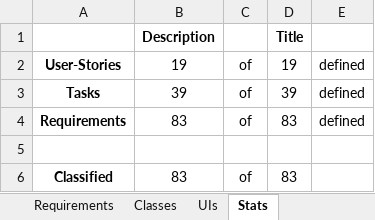
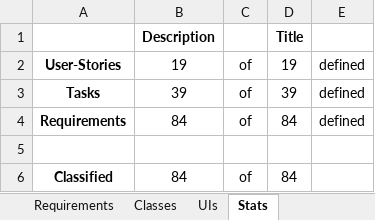
Before and after one commit to sebastian-kanz/thesis, an Excel workbook: iot-usecase/requirements/Requirements.xlsm, sheet Stats, drawn as a sheet; values as stored, in another font and other column widths than the file's, no borders; the diff names each change by its address in the sheet, - before the commit and + after, or states it on an @@ line.

```diff
--- a/iot-usecase/requirements/Requirements.xlsm (sheet Stats)
+++ b/iot-usecase/requirements/Requirements.xlsm (sheet Stats)
-B4: 83
+B4: 84
-D4: 83
+D4: 84
-B6: 83
+B6: 84
-D6: 83
+D6: 84
```
Also changed, not shown: sheet Requirements, osi-blockchain/OSI_Blockchain.xlsx, 43 other files.
